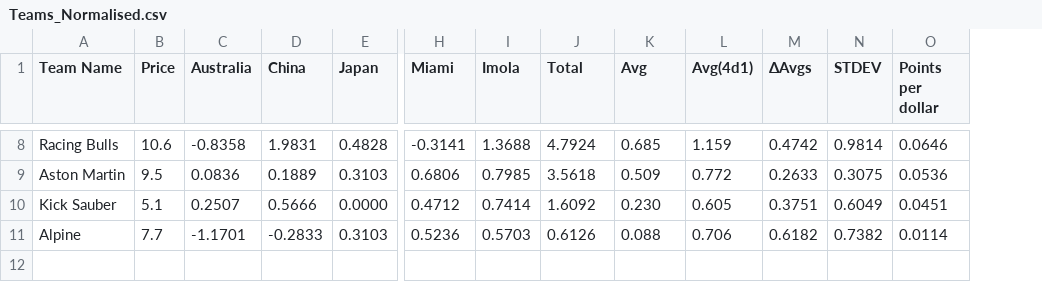
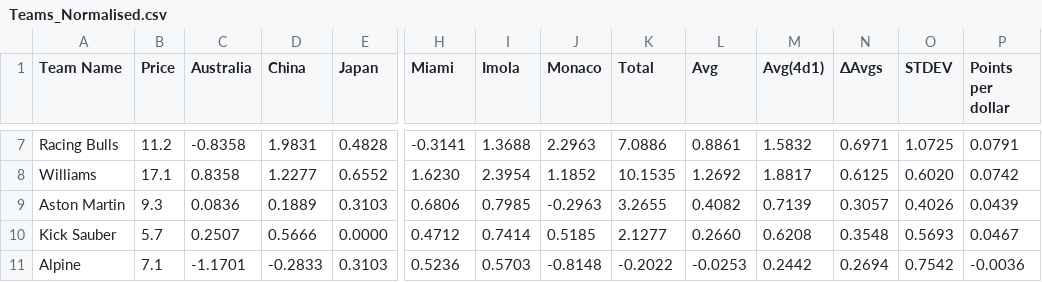
Before and after one commit to AelinaXY/F1-Point-Calc, a CSV file: src/main/resources/Teams_Normalised.csv, drawn as a sheet; only a part is shown, gaps mark what is left out; addresses are those after the commit; rows hold the shown columns only; the diff covers the shown part only; the diff names each change by its address in the sheet, - before the commit and + after, or states it on an @@ line.

```diff
--- a/src/main/resources/Teams_Normalised.csv
+++ b/src/main/resources/Teams_Normalised.csv
+column J (Monaco), row 7: 2.2963; rows 9-11: -0.2963 | 0.5185 | -0.8148
-B7 (Price): 10.6
+B7 (Price): 11.2
-K7 (Total): 4.7924
+K7 (Total): 7.0886
-L7 (Avg): 0.685
+L7 (Avg): 0.8861
-M7 (Avg(4d1)): 1.159
+M7 (Avg(4d1)): 1.5832
-N7 (ΔAvgs): 0.4742
+N7 (ΔAvgs): 0.6971
-O7 (STDEV): 0.9814
+O7 (STDEV): 1.0725
-P7 (Points per dollar): 0.0646
+P7 (Points per dollar): 0.0791
+row 8: Williams | 17.1 | 0.8358 | 1.2277 | 0.6552 | 1.6230 | 2.3954 | 1.1852 | 10.1535 | 1.2692 | 1.8817 | 0.6125 | 0.6020 | 0.0742
-B9 (Price): 9.5
+B9 (Price): 9.3
-K9 (Total): 3.5618
+K9 (Total): 3.2655
-L9 (Avg): 0.509
+L9 (Avg): 0.4082
-M9 (Avg(4d1)): 0.772
+M9 (Avg(4d1)): 0.7139
-N9 (ΔAvgs): 0.2633
+N9 (ΔAvgs): 0.3057
-O9 (STDEV): 0.3075
+O9 (STDEV): 0.4026
-P9 (Points per dollar): 0.0536
+P9 (Points per dollar): 0.0439
-B10 (Price): 5.1
+B10 (Price): 5.7
-K10 (Total): 1.6092
+K10 (Total): 2.1277
-L10 (Avg): 0.230
+L10 (Avg): 0.2660
-M10 (Avg(4d1)): 0.605
+M10 (Avg(4d1)): 0.6208
-N10 (ΔAvgs): 0.3751
+N10 (ΔAvgs): 0.3548
-O10 (STDEV): 0.6049
+O10 (STDEV): 0.5693
-P10 (Points per dollar): 0.0451
+P10 (Points per dollar): 0.0467
-B11 (Price): 7.7
+B11 (Price): 7.1
-K11 (Total): 0.6126
+K11 (Total): -0.2022
-L11 (Avg): 0.088
+L11 (Avg): -0.0253
-M11 (Avg(4d1)): 0.706
+M11 (Avg(4d1)): 0.2442
-N11 (ΔAvgs): 0.6182
+N11 (ΔAvgs): 0.2694
-O11 (STDEV): 0.7382
+O11 (STDEV): 0.7542
-P11 (Points per dollar): 0.0114
+P11 (Points per dollar): -0.0036
```
Also changed, not shown: 1 added row, 2 removed rows and 28 edited cells elsewhere in this file, src/main/resources/Drivers_Normalised.csv, src/main/resources/Drivers_Output.csv, 2 other files.
